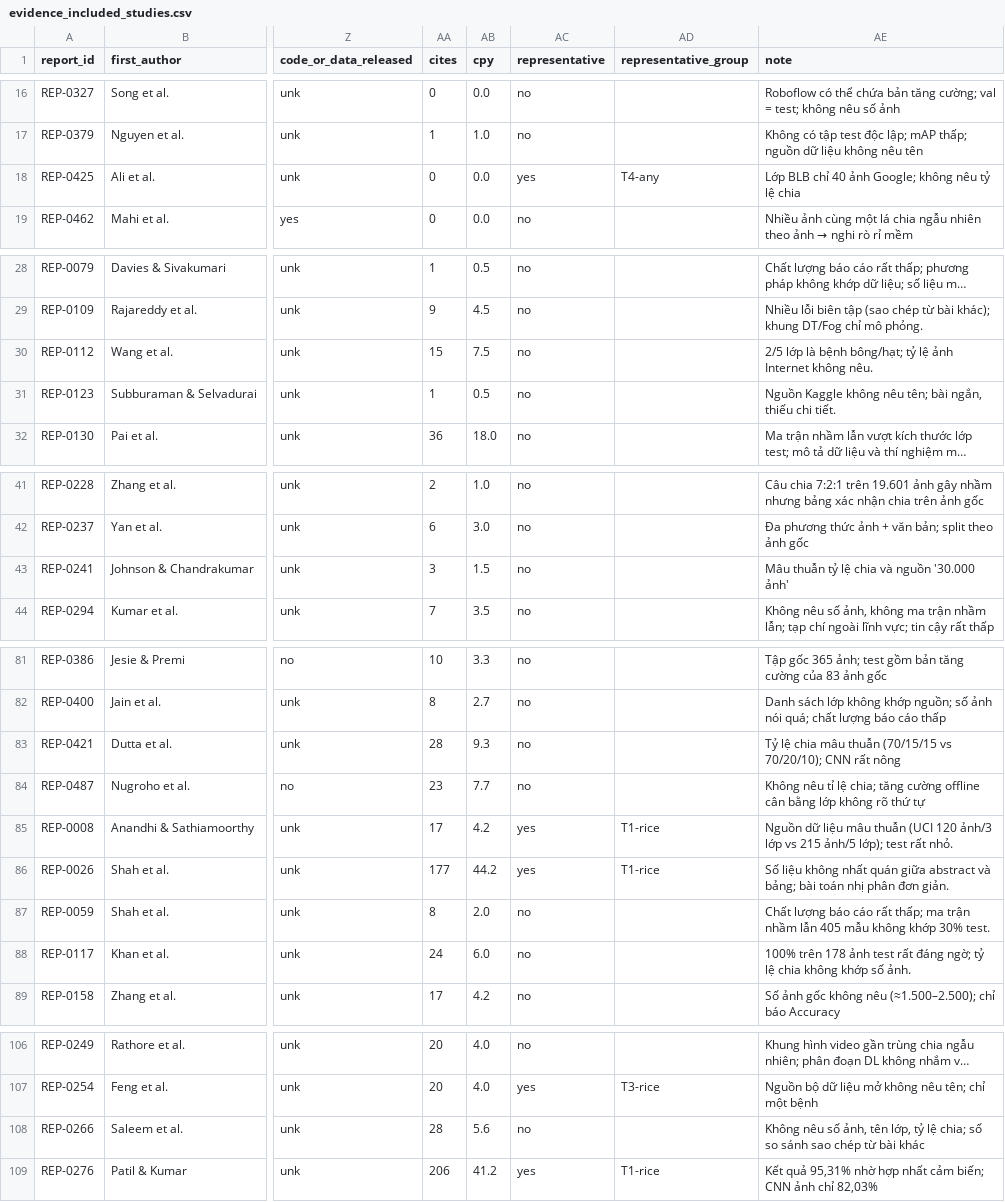
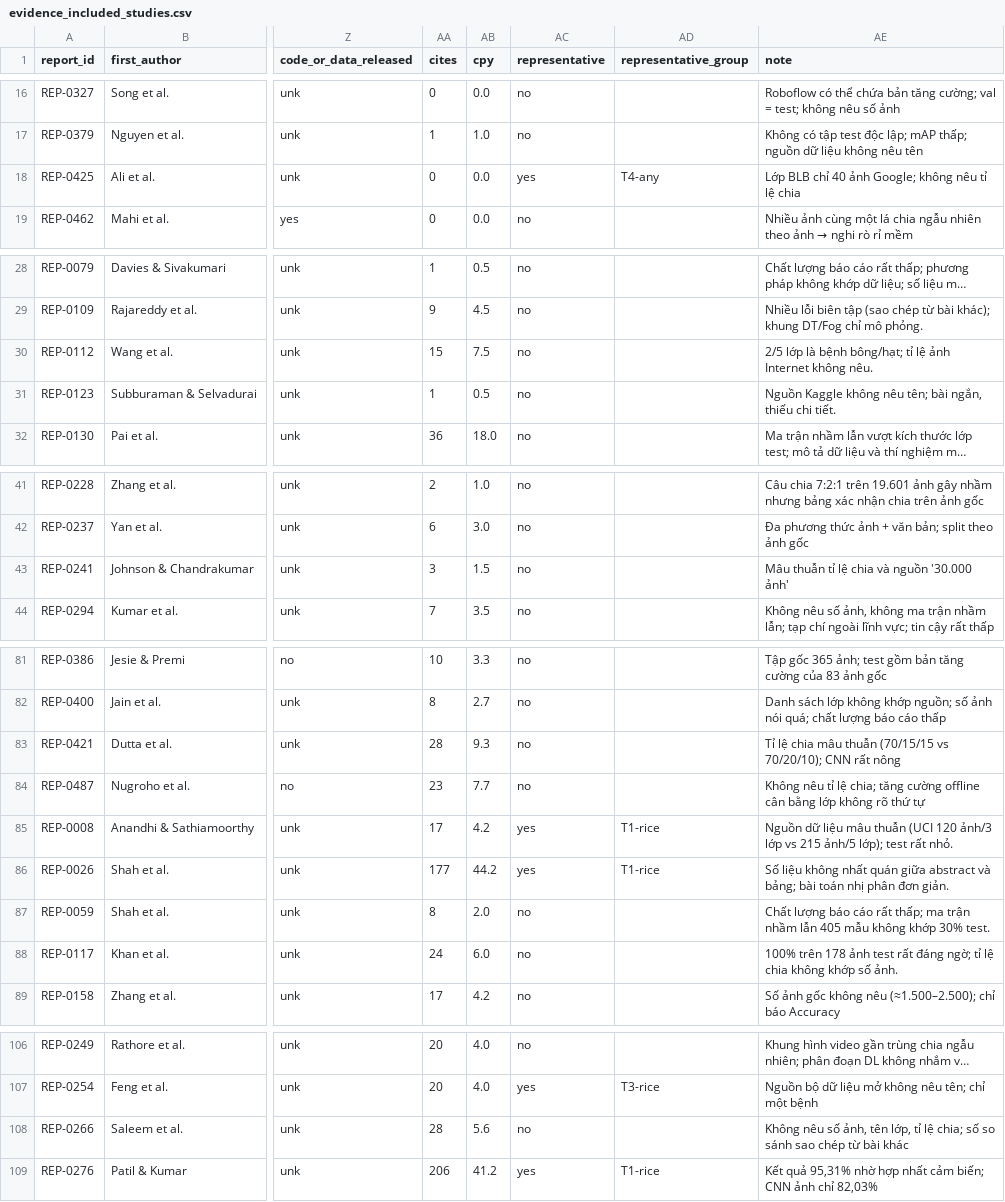
Before and after one commit to tonglethanhhai/rice-maize-leaf-disease-dl-review, a CSV file: 05_evidence_tables/evidence_included_studies.csv, drawn as a sheet; only a part is shown, gaps mark what is left out; long unchanged cells end in …; the diff covers the shown part only; the diff names each change by its address in the sheet, - before the commit and + after, or states it on an @@ line.

```diff
--- a/05_evidence_tables/evidence_included_studies.csv
+++ b/05_evidence_tables/evidence_included_studies.csv
-AE18 (note): …không nêu tỷ lệ chia
+AE18 (note): …không nêu tỉ lệ chia
-AE30 (note): …bệnh bông/hạt; tỷ lệ ảnh…
+AE30 (note): …bệnh bông/hạt; tỉ lệ ảnh…
-AE43 (note): Mâu thuẫn tỷ lệ chia và nguồn '30.000 ảnh'
+AE43 (note): Mâu thuẫn tỉ lệ chia và nguồn '30.000 ảnh'
-AE83 (note): Tỷ lệ chia…
+AE83 (note): Tỉ lệ chia…
-AE88 (note): …đáng ngờ; tỷ lệ chia…
+AE88 (note): …đáng ngờ; tỉ lệ chia…
-AE108 (note): …tên lớp, tỷ lệ chia;…
+AE108 (note): …tên lớp, tỉ lệ chia;…
```
Also changed, not shown: 1 edited cell elsewhere in this file, 04_included/coded_included.csv, 36 other files.
